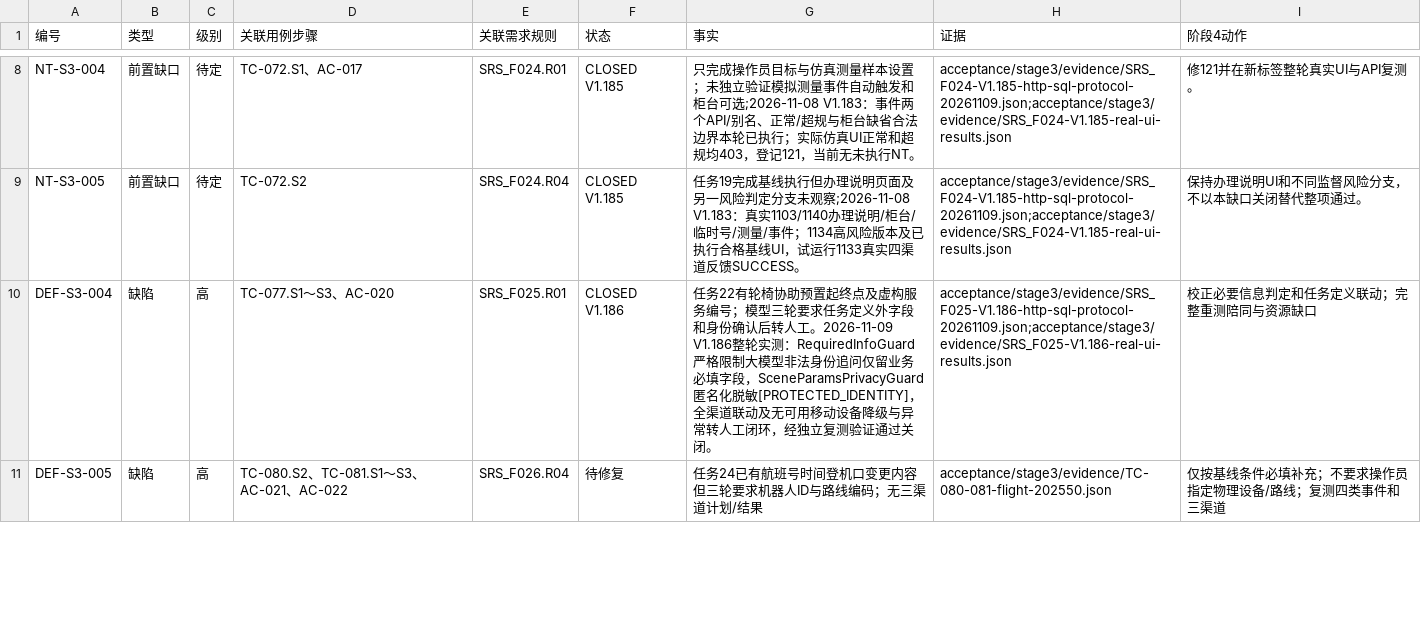
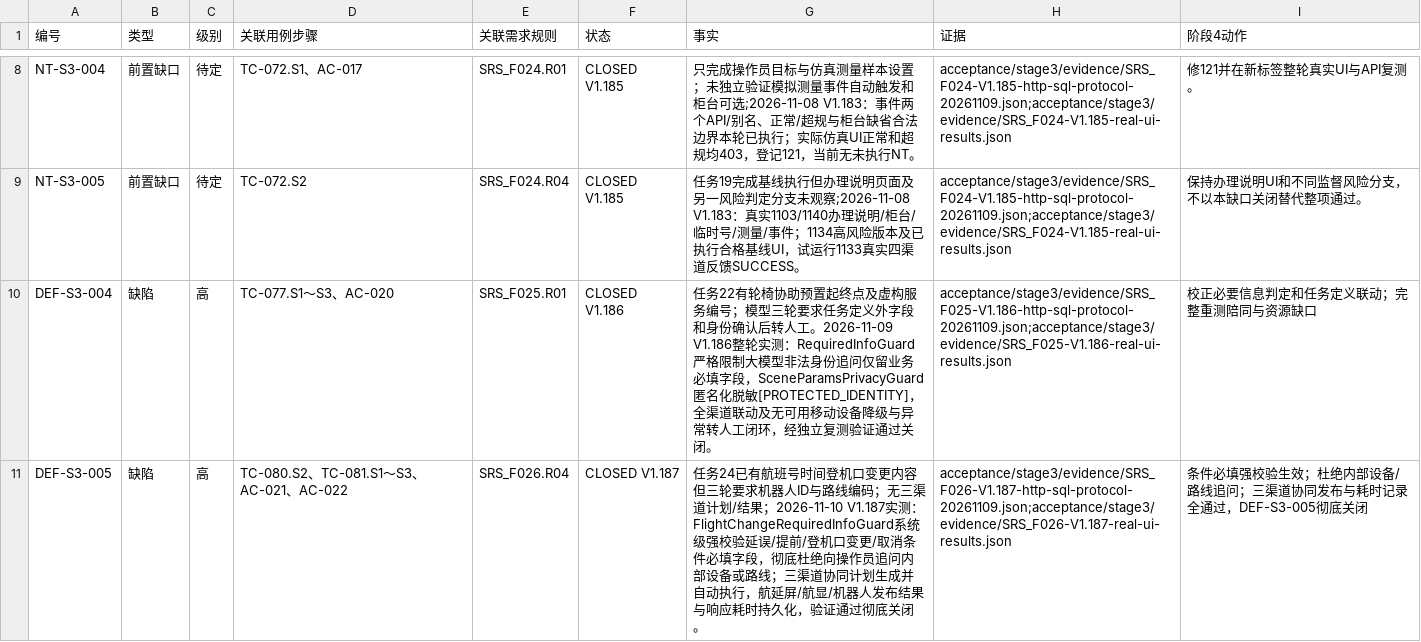
Before and after one commit to steedcy/TP-main, a CSV file: acceptance/stage3/issues.csv, drawn as a sheet; only a part is shown, gaps mark what is left out; the diff covers the shown part only.

```diff
--- a/acceptance/stage3/issues.csv
+++ b/acceptance/stage3/issues.csv
@@ -10,2 +10,2 @@ NT-S3-005,前置缺口,待定,TC-072.S2,SRS_F024.R04,CLOSED V1.185,任务19完
 DEF-S3-004,缺陷,高,TC-077.S1～S3、AC-020,SRS_F025.R01,CLOSED V1.186,任务22有轮椅协助预置起终点及虚构服务编号；模型三轮要求任务定义外字段和身份确认后转人工。2026-11-09 V1.186整轮实测：RequiredInfoGuard 严格限制大模型非法身份追问仅留业务必填字段，SceneParamsPrivacyGuard 匿名化脱敏[PROTECTED_IDENTITY]，全渠道联动及无可用移动设备降级与异常转人工闭环，经独立复测验证通过关闭。,acceptance/stage3/evidence/SRS_F025-V1.186-http-sql-protocol-20261109.json;acceptance/stage3/evidence/SRS_F025-V1.186-real-ui-results.json,校正必要信息判定和任务定义联动；完整重测陪同与资源缺口
-DEF-S3-005,缺陷,高,TC-080.S2、TC-081.S1～S3、AC-021、AC-022,SRS_F026.R04,待修复,任务24已有航班号时间登机口变更内容但三轮要求机器人ID与路线编码；无三渠道计划/结果,acceptance/stage3/evidence/TC-080-081-flight-202550.json,仅按基线条件必填补充；不要求操作员指定物理设备/路线；复测四类事件和三渠道
+DEF-S3-005,缺陷,高,TC-080.S2、TC-081.S1～S3、AC-021、AC-022,SRS_F026.R04,CLOSED V1.187,任务24已有航班号时间登机口变更内容但三轮要求机器人ID与路线编码；无三渠道计划/结果；2026-11-10 V1.187实测：FlightChangeRequiredInfoGuard系统级强校验延误/提前/登机口变更/取消条件必填字段，彻底杜绝向操作员追问内部设备或路线；三渠道协同计划生成并自动执行，航延屏/航显/机器人发布结果与响应耗时持久化，验证通过彻底关闭。,acceptance/stage3/evidence/SRS_F026-V1.187-http-sql-protocol-20261109.json;acceptance/stage3/evidence/SRS_F026-V1.187-real-ui-results.json,条件必填强校验生效；杜绝内部设备/路线追问；三渠道协同发布与耗时记录全通过，DEF-S3-005彻底关闭
```
Also changed, not shown: 4 edited cells elsewhere in this file, acceptance/stage3/rules.csv, acceptance/stage3/steps.csv, 12 other files.
